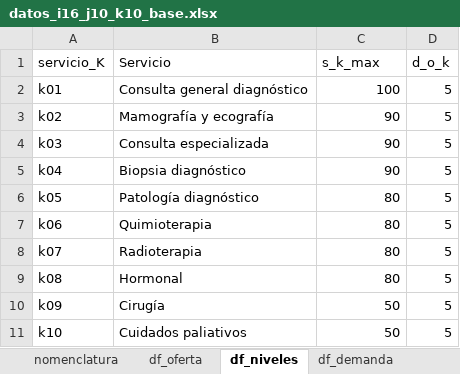
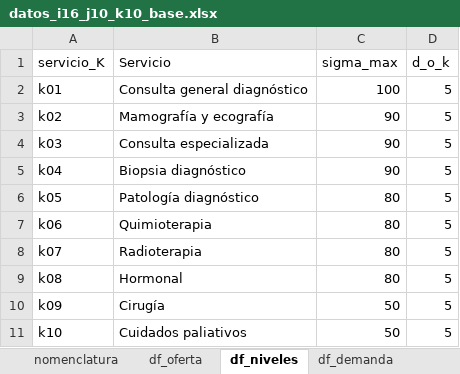
Before and after one commit to edgarduarteforero/HCNDP-CAIE, an Excel workbook: data/red_original/datos_i16_j10_k10_base.xlsx, sheet df_niveles, drawn as a sheet; values as stored, in another font and other column widths than the file's, no borders; charts and pictures not drawn; the diff names each change by its address in the sheet, - before the commit and + after, or states it on an @@ line.

```diff
--- a/data/red_original/datos_i16_j10_k10_base.xlsx (sheet df_niveles)
+++ b/data/red_original/datos_i16_j10_k10_base.xlsx (sheet df_niveles)
-C1: s_k_max
+C1: sigma_max
```
Also changed, not shown: sheet df_flujos_ijk, sheet df_w_ij, sheet df_capac, sheet df_sigma_max, sheet df_oferta, sheet df_demanda, other sheet tabs, formulas that keep their value, hidden cells, charts or pictures, 28 other files.
